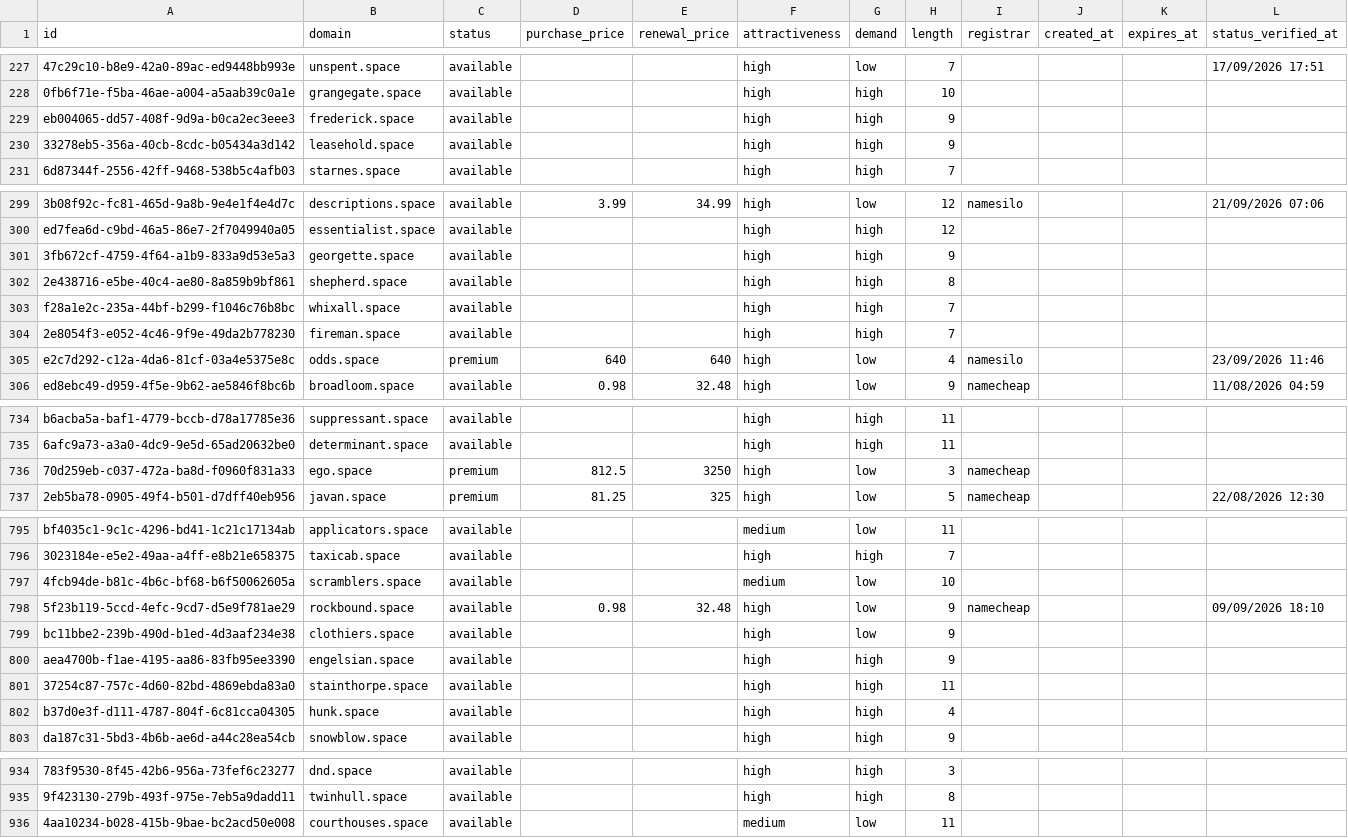
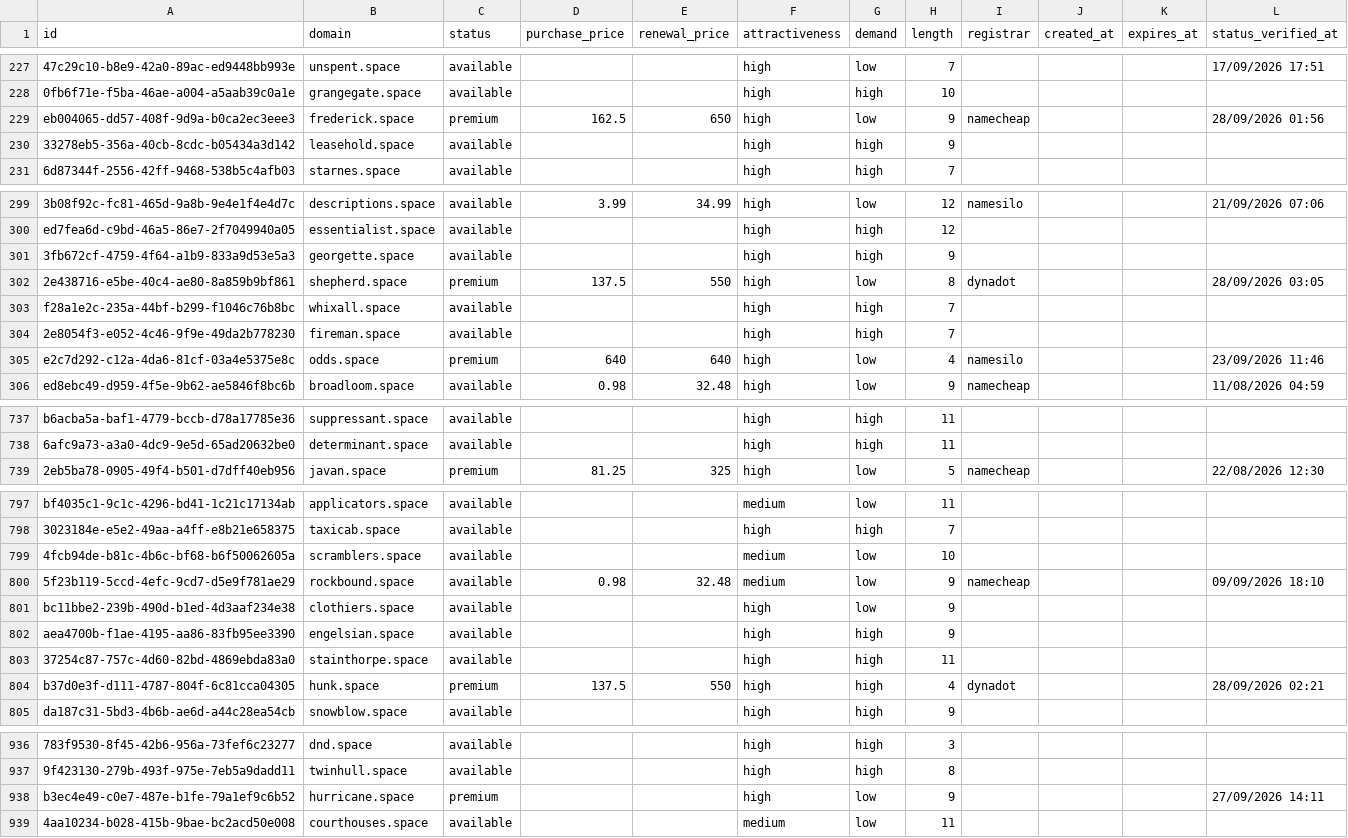
Before and after one commit to UniqueDomains/space-oneword-domains, a CSV file: space.csv, drawn as a sheet; only a part is shown, gaps mark what is left out; removed rows and columns are numbered as before the commit, all else as after; the diff covers the shown part only; the diff names each change by its address in the sheet, - before the commit and + after, or states it on an @@ line.

```diff
--- a/space.csv
+++ b/space.csv
-C229 (status): available
+C229 (status): premium
-D229 (purchase_price): (empty)
+D229 (purchase_price): 162.5
-E229 (renewal_price): (empty)
+E229 (renewal_price): 650
-G229 (demand): high
+G229 (demand): low
-I229 (registrar): (empty)
+I229 (registrar): namecheap
-L229 (status_verified_at): (empty)
+L229 (status_verified_at): 28/09/2026 01:56
-C302 (status): available
+C302 (status): premium
-D302 (purchase_price): (empty)
+D302 (purchase_price): 137.5
-E302 (renewal_price): (empty)
+E302 (renewal_price): 550
-G302 (demand): high
+G302 (demand): low
-I302 (registrar): (empty)
+I302 (registrar): dynadot
-L302 (status_verified_at): (empty)
+L302 (status_verified_at): 28/09/2026 03:05
-row 736: 70d259eb-c037-472a-ba8d-f0960f831a33 | ego.space | premium | 812.5 | 3250 | high | low | 3 | namecheap
-F800 (attractiveness): high
+F800 (attractiveness): medium
-C804 (status): available
+C804 (status): premium
-D804 (purchase_price): (empty)
+D804 (purchase_price): 137.5
-E804 (renewal_price): (empty)
+E804 (renewal_price): 550
-I804 (registrar): (empty)
+I804 (registrar): dynadot
-L804 (status_verified_at): (empty)
+L804 (status_verified_at): 28/09/2026 02:21
+row 938: b3ec4e49-c0e7-487e-b1fe-79a1ef9c6b52 | hurricane.space | premium |  |  | high | low | 9 |  |  |  | 27/09/2026 14:11
```
Also changed, not shown: 4 added rows, 4 removed rows and 46 edited cells elsewhere in this file, 4 other files.
